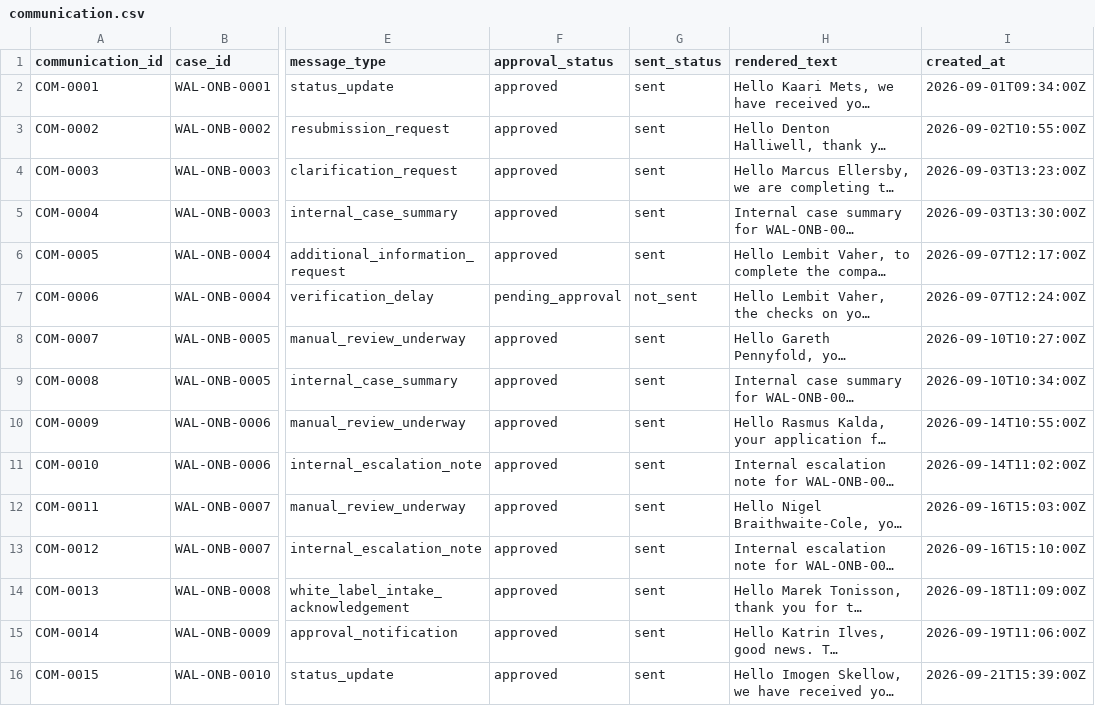
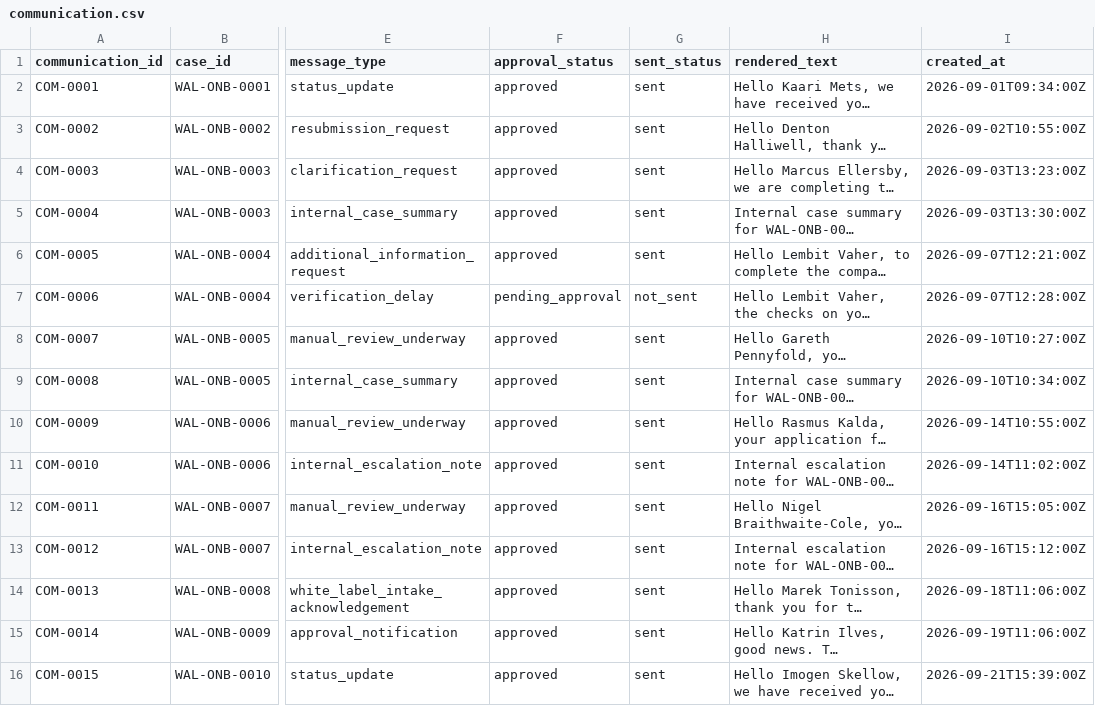
Before and after one commit to artie-bee/kyb_kyc, a CSV file: wallester_uc4_dataset/communication.csv, drawn as a sheet; only a part is shown, gaps mark what is left out; long unchanged cells end in …; the diff names each change by its address in the sheet, - before the commit and + after, or states it on an @@ line.

```diff
--- a/wallester_uc4_dataset/communication.csv
+++ b/wallester_uc4_dataset/communication.csv
-I6 (created_at): 2026-09-07T12:17:00Z
+I6 (created_at): 2026-09-07T12:21:00Z
-I7 (created_at): 2026-09-07T12:24:00Z
+I7 (created_at): 2026-09-07T12:28:00Z
-I12 (created_at): 2026-09-16T15:03:00Z
+I12 (created_at): 2026-09-16T15:05:00Z
-I13 (created_at): 2026-09-16T15:10:00Z
+I13 (created_at): 2026-09-16T15:12:00Z
-I14 (created_at): 2026-09-18T11:09:00Z
+I14 (created_at): 2026-09-18T11:06:00Z
```
Also changed, not shown: wallester_uc4_dataset/audit_event.csv, wallester_uc4_dataset/evidence_pack.csv, 7 other files.
